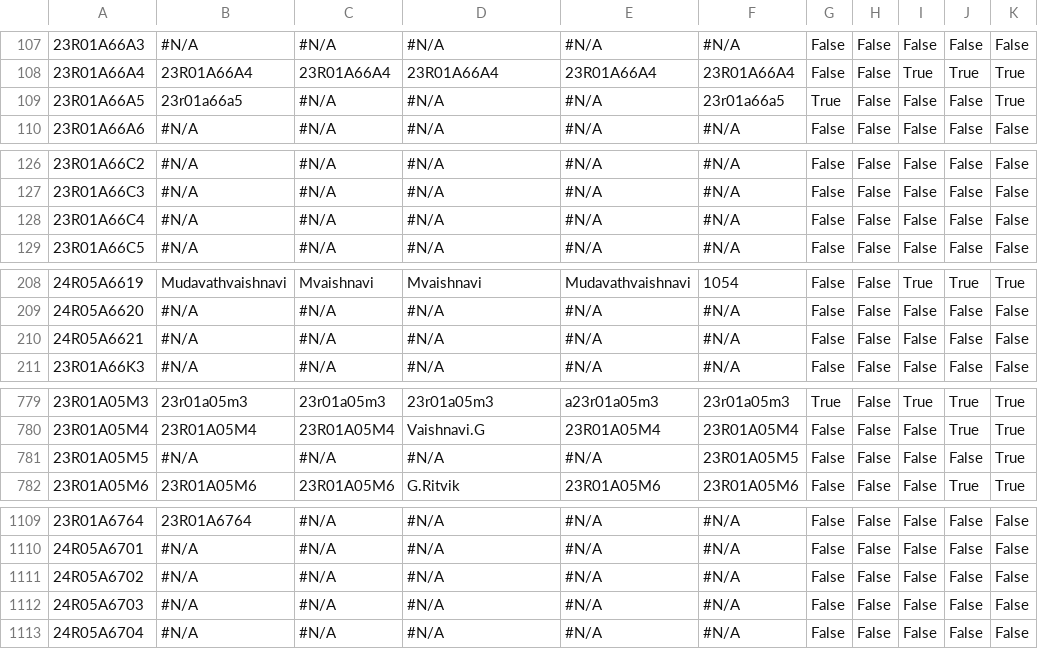
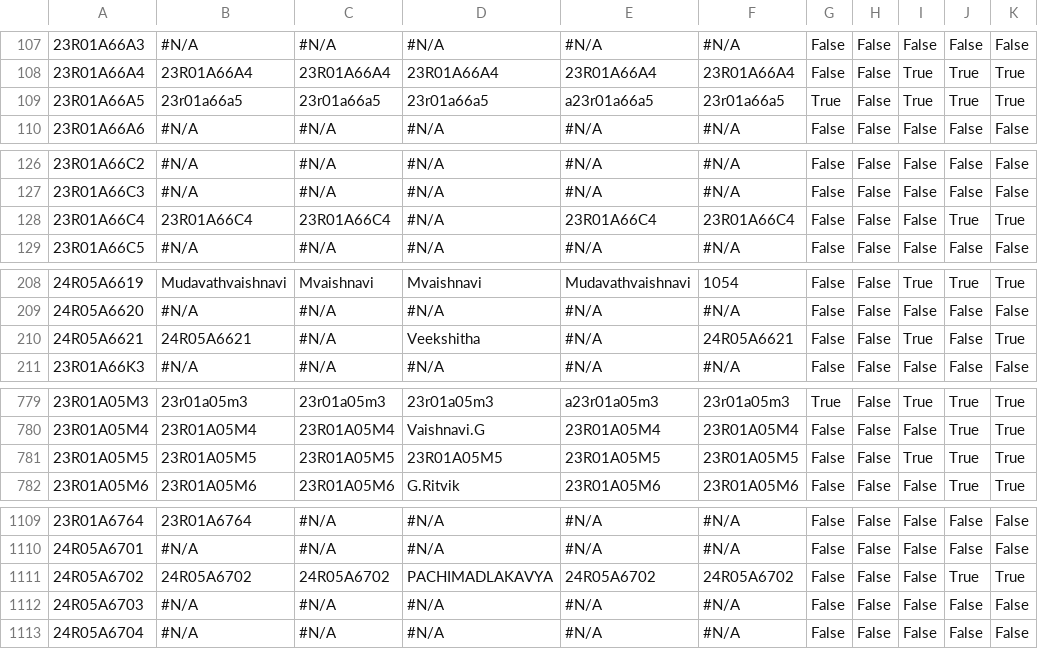
Before and after one commit to cmrittp/CMRIT2027Leaderboard, a CSV file: src/main/resources/participant_details.csv, drawn as a sheet; only a part is shown, gaps mark what is left out; the diff covers the shown part only; the diff names each change by its address in the sheet, - before the commit and + after, or states it on an @@ line.

```diff
--- a/src/main/resources/participant_details.csv
+++ b/src/main/resources/participant_details.csv
-C109: #N/A
+C109: 23r01a66a5
-D109: #N/A
+D109: 23r01a66a5
-E109: #N/A
+E109: a23r01a66a5
-I109: False
+I109: True
-J109: False
+J109: True
-B128: #N/A
+B128: 23R01A66C4
-C128: #N/A
+C128: 23R01A66C4
-E128: #N/A
+E128: 23R01A66C4
-F128: #N/A
+F128: 23R01A66C4
-J128: False
+J128: True
-K128: False
+K128: True
-B210: #N/A
+B210: 24R05A6621
-D210: #N/A
+D210: Veekshitha
-F210: #N/A
+F210: 24R05A6621
-I210: False
+I210: True
-K210: False
+K210: True
-B781: #N/A
+B781: 23R01A05M5
-C781: #N/A
+C781: 23R01A05M5
-D781: #N/A
+D781: 23R01A05M5
-E781: #N/A
+E781: 23R01A05M5
-I781: False
+I781: True
-J781: False
+J781: True
-B1111: #N/A
+B1111: 24R05A6702
-C1111: #N/A
+C1111: 24R05A6702
-D1111: #N/A
+D1111: PACHIMADLAKAVYA
-E1111: #N/A
+E1111: 24R05A6702
-F1111: #N/A
+F1111: 24R05A6702
-J1111: False
+J1111: True
-K1111: False
+K1111: True
```
Also changed, not shown: 70 edited cells elsewhere in this file.
